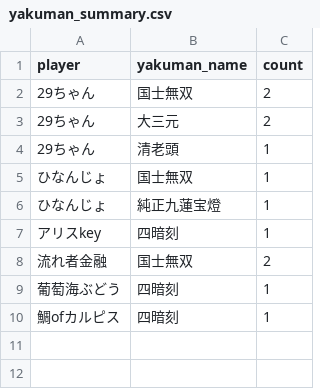
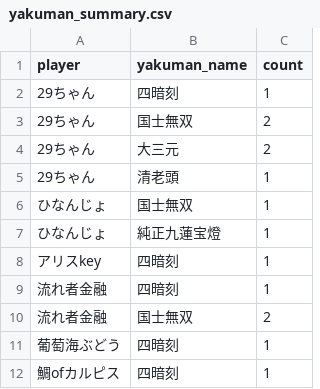
Before and after one commit to saint-chinu/majsoul-league, a CSV file: yakuman_summary.csv, drawn as a sheet.

```diff
--- a/yakuman_summary.csv
+++ b/yakuman_summary.csv
@@ -1,2 +1,3 @@
 player,yakuman_name,count
+29ちゃん,四暗刻,1
 29ちゃん,国士無双,2
@@ -7,2 +8,3 @@
 アリスkey,四暗刻,1
+流れ者金融,四暗刻,1
 流れ者金融,国士無双,2
```
Also changed, not shown: admin_paifu_ids.csv, summary.csv, 2 other files.
